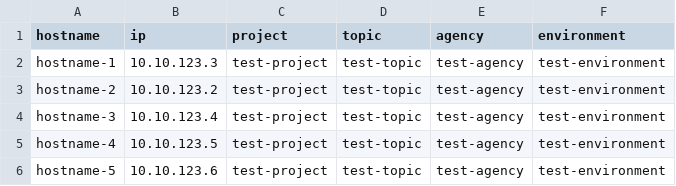
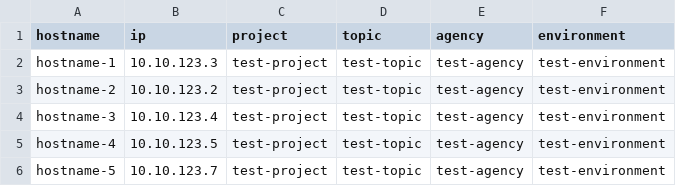
Before and after one commit to jiayuchann/GCP-test-cloud-build, a CSV file: dictionary.csv, drawn as a sheet.

Commit message:
Update dictionary.csv

```diff
--- a/dictionary.csv
+++ b/dictionary.csv
@@ -5,2 +5,2 @@ hostname-3,10.10.123.4,test-project,test-topic,test-agency,test-environment
 hostname-4,10.10.123.5,test-project,test-topic,test-agency,test-environment
-hostname-5,10.10.123.6,test-project,test-topic,test-agency,test-environment
+hostname-5,10.10.123.7,test-project,test-topic,test-agency,test-environment
```
